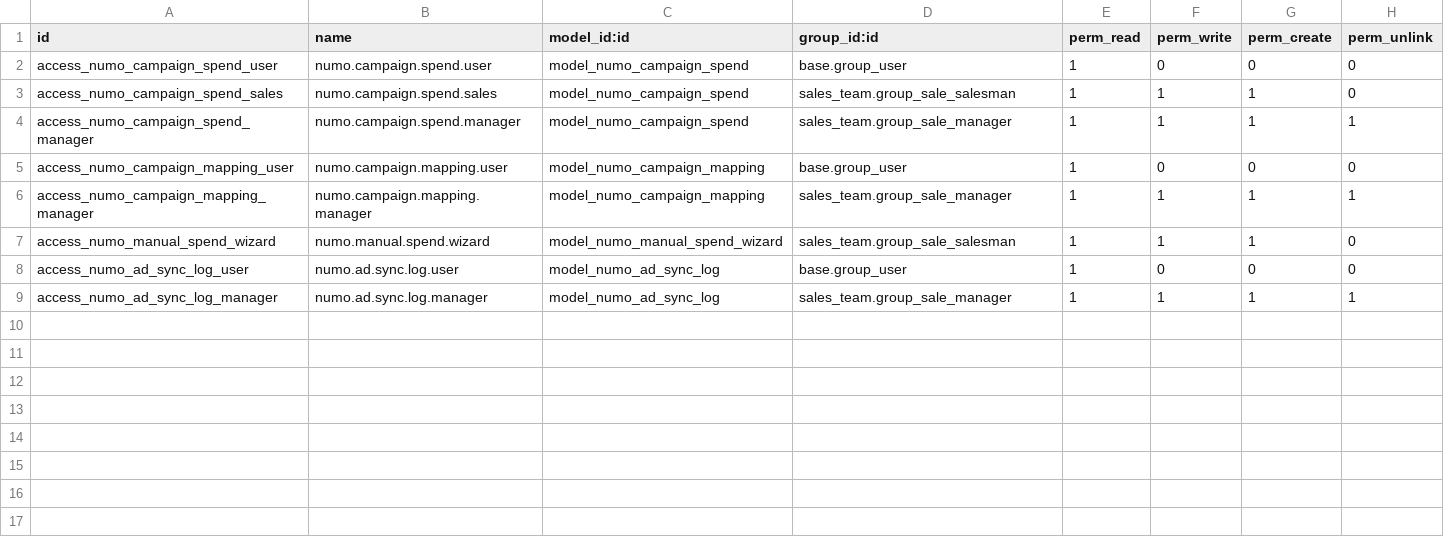
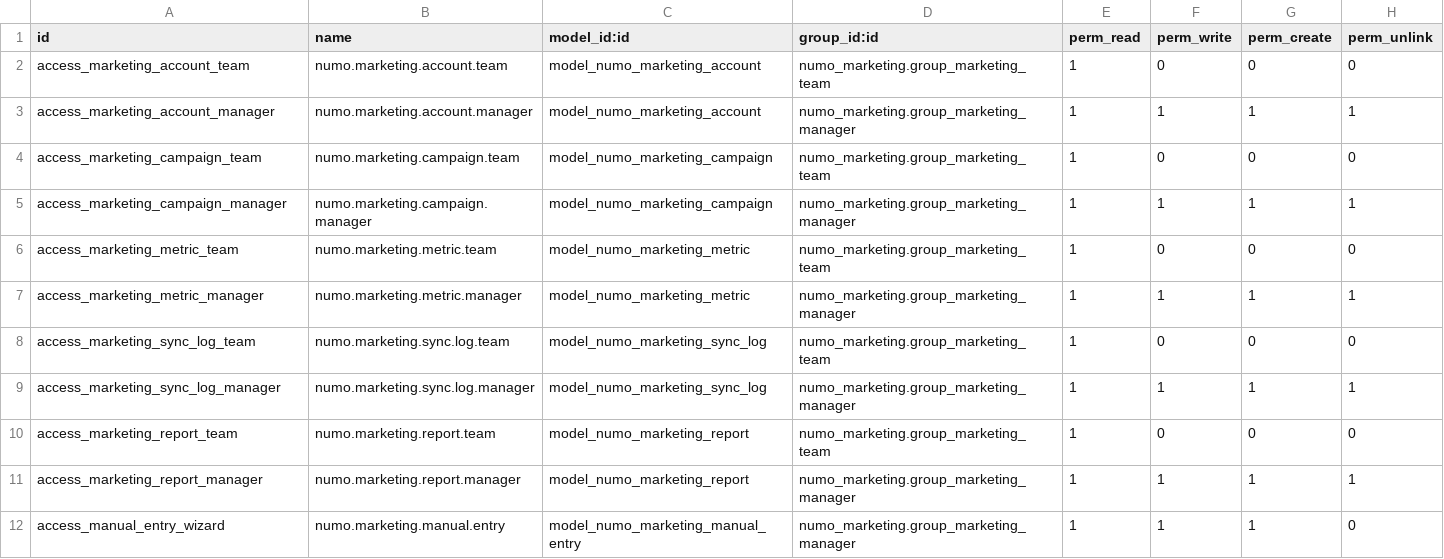
Before and after one commit to AmroSamir/odoo-modules, a CSV file: extra-addons/custom/numo_marketing/security/ir.model.access.csv, drawn as a sheet.

```diff
--- a/extra-addons/custom/numo_marketing/security/ir.model.access.csv
+++ b/extra-addons/custom/numo_marketing/security/ir.model.access.csv
@@ -1,9 +1,12 @@
 id,name,model_id:id,group_id:id,perm_read,perm_write,perm_create,perm_unlink
-access_numo_campaign_spend_user,numo.campaign.spend.user,model_numo_campaign_spend,base.group_user,1,0,0,0
-access_numo_campaign_spend_sales,numo.campaign.spend.sales,model_numo_campaign_spend,sales_team.group_sale_salesman,1,1,1,0
-access_numo_campaign_spend_manager,numo.campaign.spend.manager,model_numo_campaign_spend,sales_team.group_sale_manager,1,1,1,1
-access_numo_campaign_mapping_user,numo.campaign.mapping.user,model_numo_campaign_mapping,base.group_user,1,0,0,0
-access_numo_campaign_mapping_manager,numo.campaign.mapping.manager,model_numo_campaign_mapping,sales_team.group_sale_manager,1,1,1,1
-access_numo_manual_spend_wizard,numo.manual.spend.wizard,model_numo_manual_spend_wizard,sales_team.group_sale_salesman,1,1,1,0
-access_numo_ad_sync_log_user,numo.ad.sync.log.user,model_numo_ad_sync_log,base.group_user,1,0,0,0
-access_numo_ad_sync_log_manager,numo.ad.sync.log.manager,model_numo_ad_sync_log,sales_team.group_sale_manager,1,1,1,1
+access_marketing_account_team,numo.marketing.account.team,model_numo_marketing_account,numo_marketing.group_marketing_team,1,0,0,0
+access_marketing_account_manager,numo.marketing.account.manager,model_numo_marketing_account,numo_marketing.group_marketing_manager,1,1,1,1
+access_marketing_campaign_team,numo.marketing.campaign.team,model_numo_marketing_campaign,numo_marketing.group_marketing_team,1,0,0,0
+access_marketing_campaign_manager,numo.marketing.campaign.manager,model_numo_marketing_campaign,numo_marketing.group_marketing_manager,1,1,1,1
+access_marketing_metric_team,numo.marketing.metric.team,model_numo_marketing_metric,numo_marketing.group_marketing_team,1,0,0,0
+access_marketing_metric_manager,numo.marketing.metric.manager,model_numo_marketing_metric,numo_marketing.group_marketing_manager,1,1,1,1
+access_marketing_sync_log_team,numo.marketing.sync.log.team,model_numo_marketing_sync_log,numo_marketing.group_marketing_team,1,0,0,0
+access_marketing_sync_log_manager,numo.marketing.sync.log.manager,model_numo_marketing_sync_log,numo_marketing.group_marketing_manager,1,1,1,1
+access_marketing_report_team,numo.marketing.report.team,model_numo_marketing_report,numo_marketing.group_marketing_team,1,0,0,0
+access_marketing_report_manager,numo.marketing.report.manager,model_numo_marketing_report,numo_marketing.group_marketing_manager,1,1,1,1
+access_manual_entry_wizard,numo.marketing.manual.entry,model_numo_marketing_manual_entry,numo_marketing.group_marketing_manager,1,1,1,0
```
Also changed, not shown: 54 other files.
